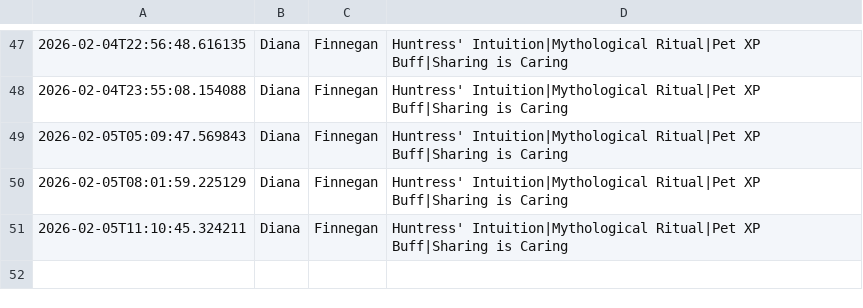
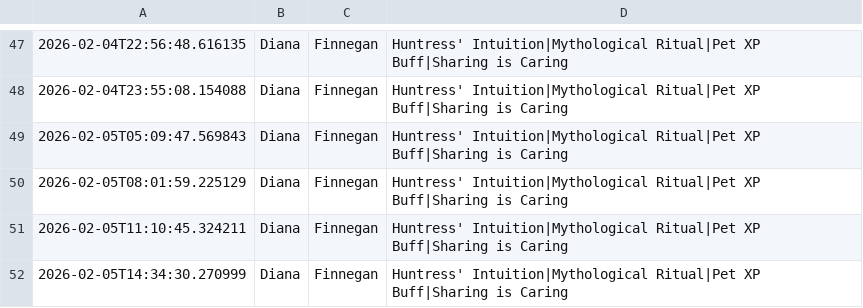
Before and after one commit to nicohauk217-ui/St-ndlich-kopie, a CSV file: data/events_daily.csv, drawn as a sheet; only a part is shown, gaps mark what is left out.

```diff
--- a/data/events_daily.csv
+++ b/data/events_daily.csv
@@ -51 +51,2 @@
 2026-02-05T11:10:45.324211,Diana,Finnegan,Huntress' Intuition|Mythological Ritual|Pet XP Buff|Sharing is Caring,
+2026-02-05T14:34:30.270999,Diana,Finnegan,Huntress' Intuition|Mythological Ritual|Pet XP Buff|Sharing is Caring,
```
